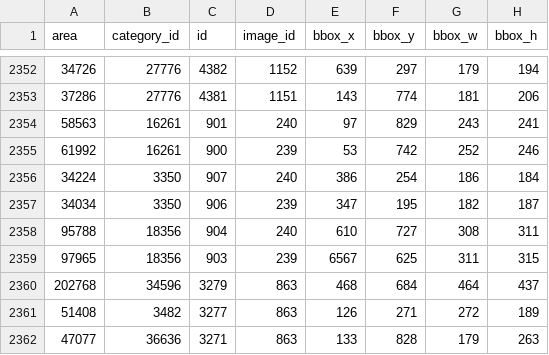
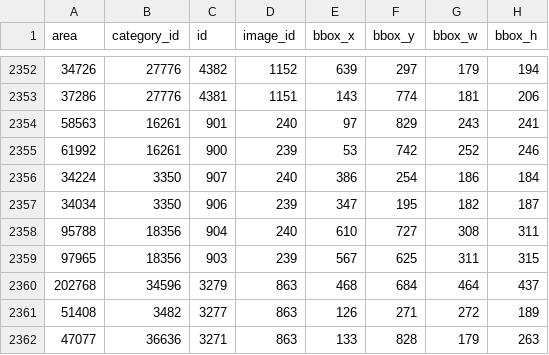
Before and after one commit to godori0322/medication_object_detection_project_team2, a CSV file: Project/data_csv/filtered_df.csv, drawn as a sheet; only a part is shown, gaps mark what is left out.

```diff
--- a/Project/data_csv/filtered_df.csv
+++ b/Project/data_csv/filtered_df.csv
@@ -2358,3 +2358,3 @@ area,category_id,id,image_id,bbox_x,bbox_y,bbox_w,bbox_h
 95788,18356,904,240,610,727,308,311
-97965,18356,903,239,6567,625,311,315
+97965,18356,903,239,567,625,311,315
 202768,34596,3279,863,468,684,464,437
```
Also changed, not shown: 3 other files.
